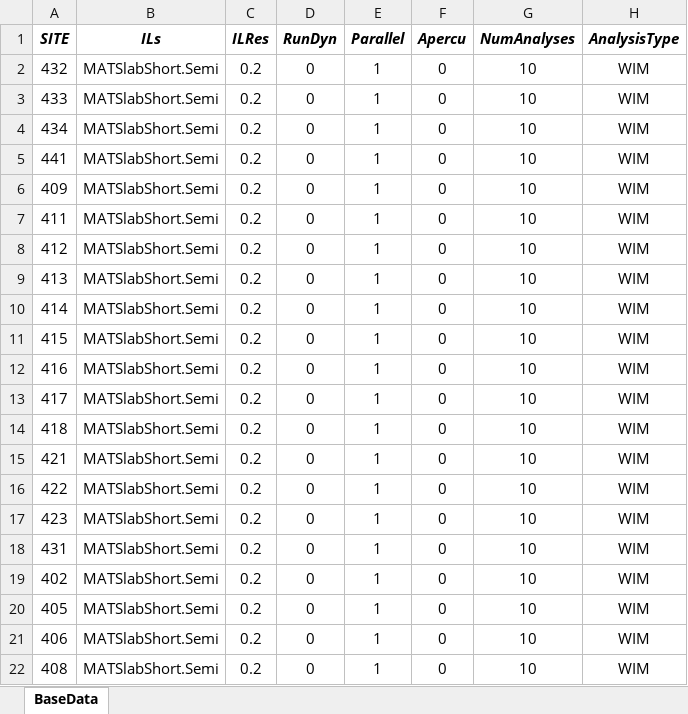
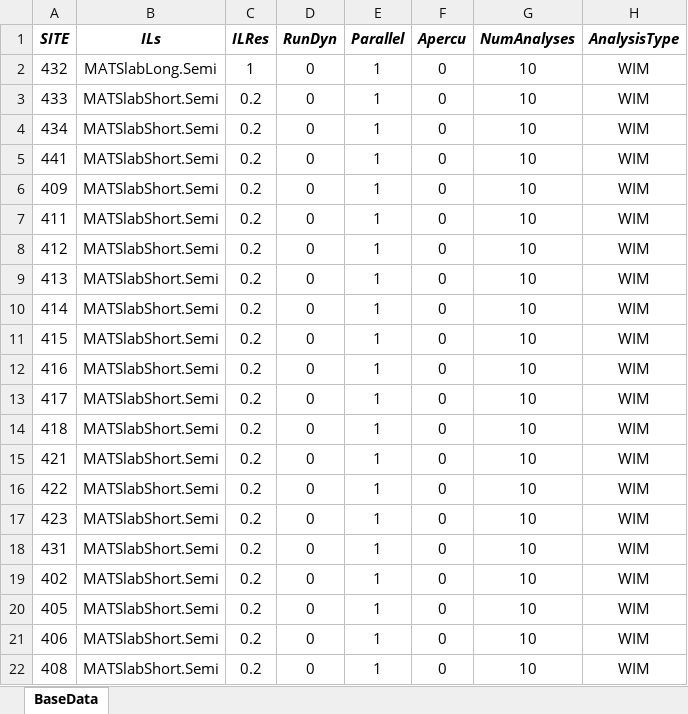
Before and after one commit to msjaarda/VirtualBridge2, an Excel workbook: Input/VBWIMqInput.xlsx, sheet BaseData, drawn as a sheet; values as stored, in another font and other column widths than the file's, no borders; the diff names each change by its address in the sheet, - before the commit and + after, or states it on an @@ line.

```diff
--- a/Input/VBWIMqInput.xlsx (sheet BaseData)
+++ b/Input/VBWIMqInput.xlsx (sheet BaseData)
-B2 (ILs): MATSlabShort.Semi
+B2 (ILs): MATSlabLong.Semi
-C2 (ILRes): 0.2
+C2 (ILRes): 1
```
Also changed, not shown: 27 other files.
